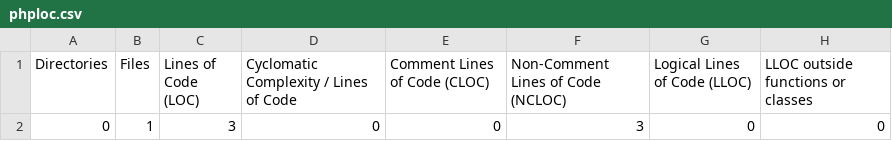
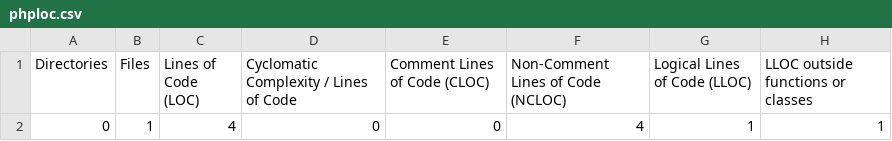
Before and after one commit to ldolan-goldline/james-poc, a CSV file: build/logs/phploc.csv, drawn as a sheet; only a part is shown; the diff names each change by its address in the sheet, - before the commit and + after, or states it on an @@ line.

Commit message:
build fails on bad PHP parse now.

```diff
--- a/build/logs/phploc.csv
+++ b/build/logs/phploc.csv
-C2 (Lines of Code (LOC)): 3
+C2 (Lines of Code (LOC)): 4
-F2: 3
+F2: 4
-G2 (Logical Lines of Code (LLOC)): 0
+G2 (Logical Lines of Code (LLOC)): 1
-H2: 0
+H2: 1
```
Also changed, not shown: 6 other files.
